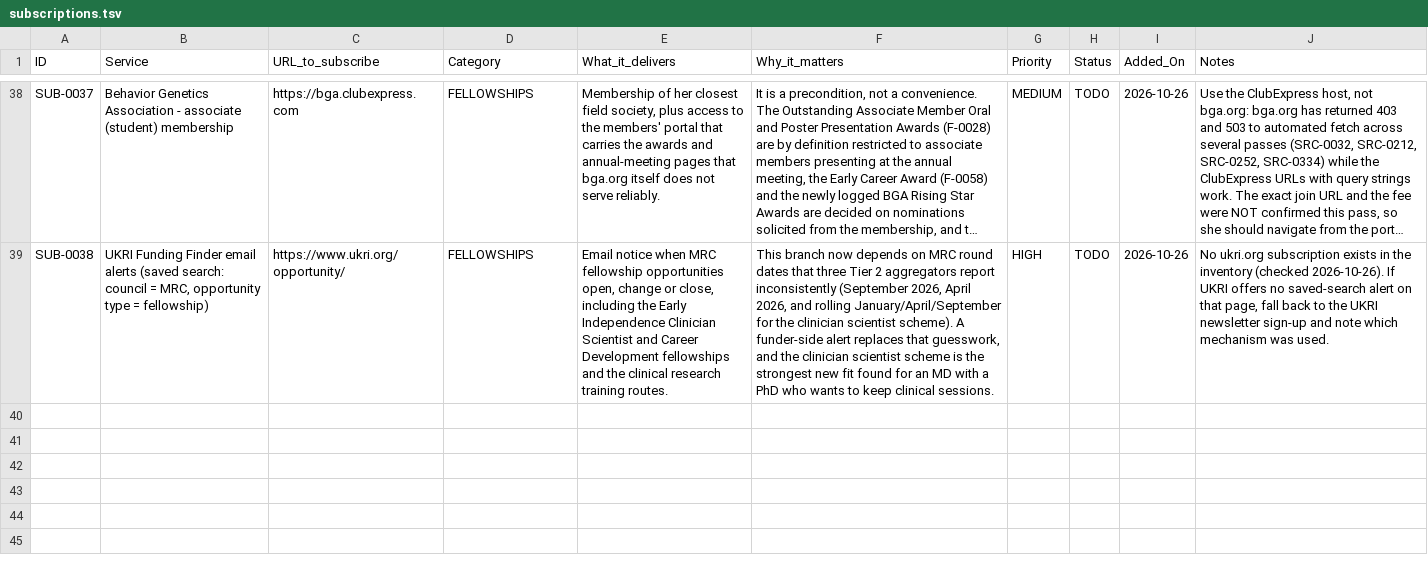
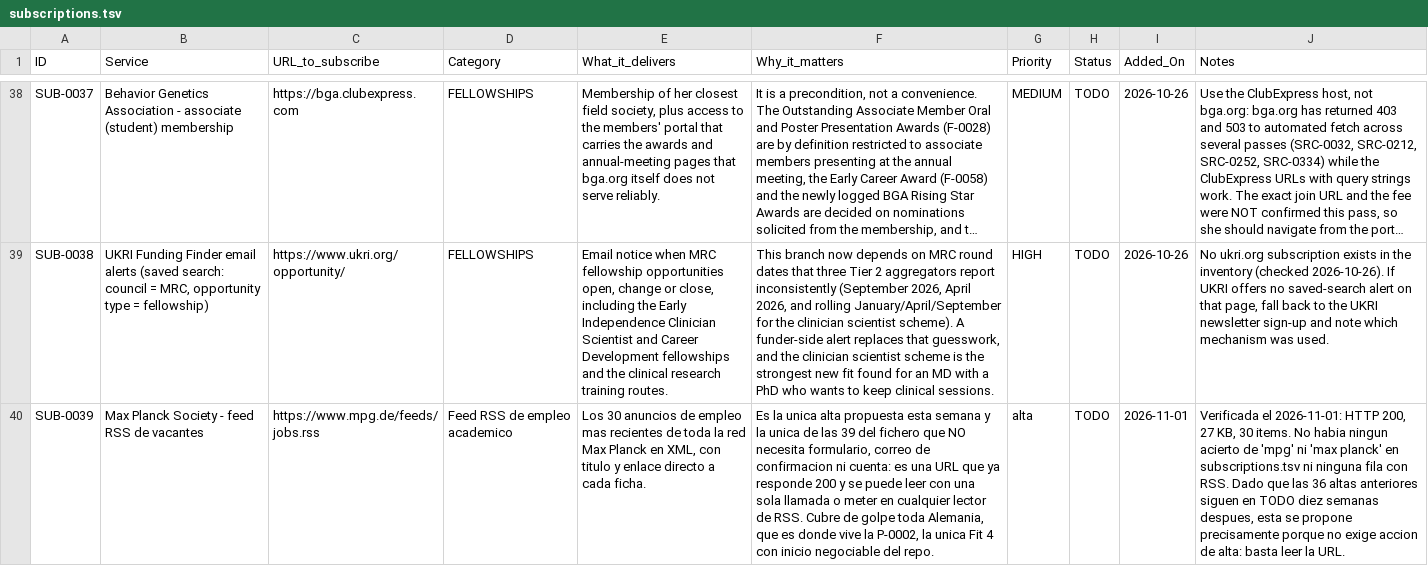
Before and after one commit to douglitas/scheduled-search-strategies, a TSV file: data/subscriptions.tsv, drawn as a sheet; only a part is shown, gaps mark what is left out; long unchanged cells end in …; the diff names each change by its address in the sheet, - before the commit and + after, or states it on an @@ line.

```diff
--- a/data/subscriptions.tsv
+++ b/data/subscriptions.tsv
+row 40: SUB-0039 | Max Planck Society - feed RSS de vacantes | https://www.mpg.de/feeds/jobs.rss | Feed RSS de empleo academico | Los 30 anuncios de empleo mas recientes de toda la red Max Planck en XML, con titulo y enlace directo a cada ficha. | Es la unica alta propuesta esta semana y la unica de las 39 del fichero que NO necesita formulario, correo de confirmacion ni cuenta: es una URL que ya responde 200 y se puede leer con una sola llamada o meter en cualquier lector de RSS. Cubre de golpe toda Alemania, que es donde vive la P-0002, la unica Fit 4 con inicio negociable del repo. | alta | TODO | 2026-11-01 | Verificada el 2026-11-01: HTTP 200, 27 KB, 30 items. No habia ningun acierto de 'mpg' ni 'max planck' en subscriptions.tsv ni ninguna fila con RSS. Dado que las 36 altas anteriores siguen en TODO diez semanas despues, esta se propone precisamente porque no exige accion de alta: basta leer la URL.
```
Also changed, not shown: data/action_now.tsv, data/inbox_triage.tsv, 4 other files.
